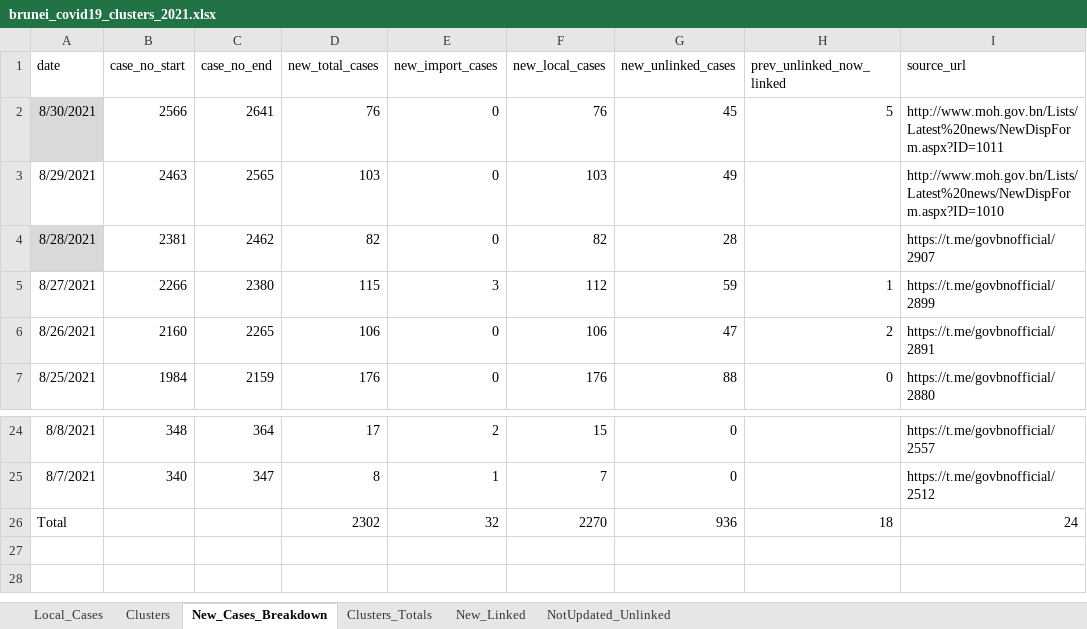
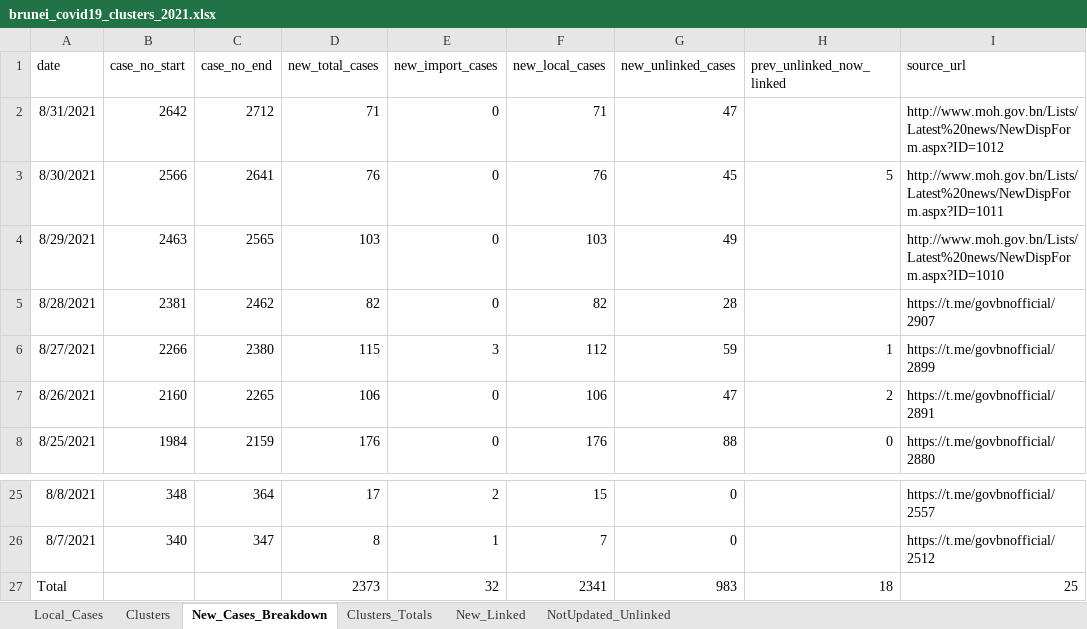
Before and after one commit to openbrunei/brunei-covid19-clusters, an Excel workbook: brunei_covid19_clusters_2021.xlsx, sheet New_Cases_Breakdown, drawn as a sheet; only a part is shown, gaps mark what is left out; values as stored, in another font and other column widths than the file's, no borders; table styles not drawn; addresses are those after the commit; the diff names each change by its address in the sheet, - before the commit and + after, or states it on an @@ line.

Commit message:
New cases 31 Aug 2021
Updates from new cases 31 Aug

```diff
--- a/brunei_covid19_clusters_2021.xlsx (sheet New_Cases_Breakdown)
+++ b/brunei_covid19_clusters_2021.xlsx (sheet New_Cases_Breakdown)
+row 2: 8/31/2021 | 2642 | 2712 | 71 | 0 | 71 | 47 |  | http://www.moh.gov.bn/Lists/Latest%20news/NewDispForm.aspx?ID=1012
-A3 fill: #D9D9D9
+A3 fill: none
-A5 fill: #D9D9D9
+A5 fill: none
-D27 (new_total_cases): 2302
+D27 (new_total_cases): 2373
-F27 (new_local_cases): 2270
+F27 (new_local_cases): 2341
-G27 (new_unlinked_cases): 936
+G27 (new_unlinked_cases): 983
-I27 (source_url): 24
+I27 (source_url): 25
```
Also changed, not shown: sheet Clusters, sheet Clusters_Totals, sheet Local_Cases, formulas that keep their value, 2 other files.
